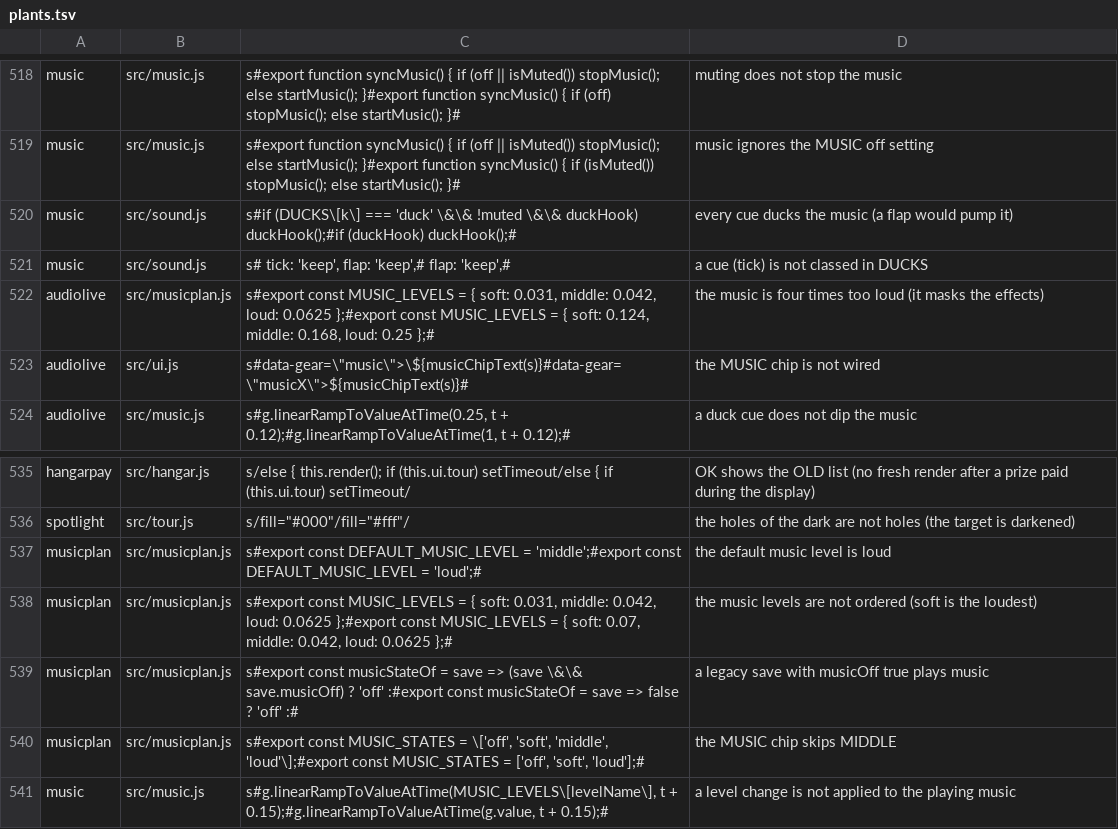
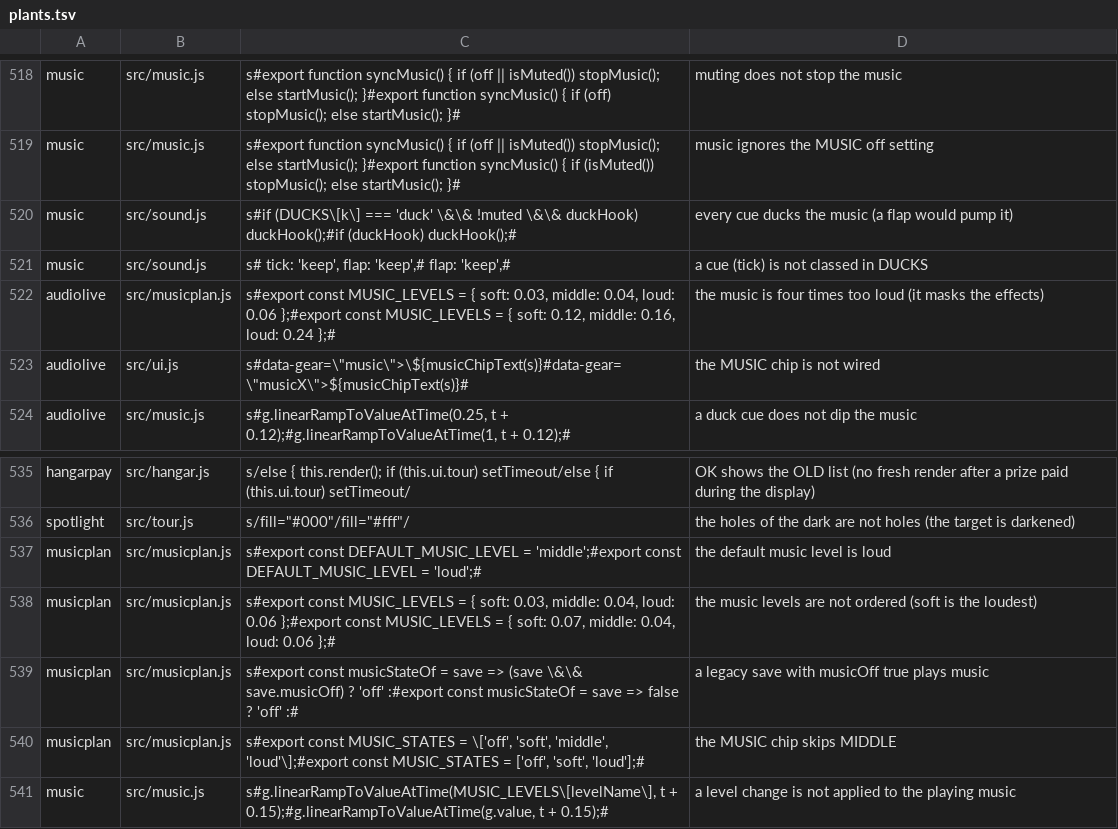
Before and after one commit to olly-marx/contrail-pilot, a TSV file: tools/plants.tsv, drawn as a sheet; only a part is shown, gaps mark what is left out.

Commit message:
MUSIC_LEVELS 0.03 / 0.04 / 0.06 from the clean audiolive run (middle was 1.45x, loud 0.996x at the computed values); plant rows follow

```diff
--- a/tools/plants.tsv
+++ b/tools/plants.tsv
@@ -521,3 +521,3 @@ music	src/sound.js	s#if (DUCKS\[k\] === 'duck' \&\& !muted \&\& duckHook) duckHo
 music	src/sound.js	s#  tick: 'keep', flap: 'keep',#  flap: 'keep',#	a cue (tick) is not classed in DUCKS
-audiolive	src/musicplan.js	s#export const MUSIC_LEVELS = { soft: 0.031, middle: 0.042, loud: 0.0625 };#export const MUSIC_LEVELS = { soft: 0.124, middle: 0.168, loud: 0.25 };#	the music is four times too loud (it masks the effects)
+audiolive	src/musicplan.js	s#export const MUSIC_LEVELS = { soft: 0.03, middle: 0.04, loud: 0.06 };#export const MUSIC_LEVELS = { soft: 0.12, middle: 0.16, loud: 0.24 };#	the music is four times too loud (it masks the effects)
 audiolive	src/ui.js	s#data-gear=\"music\">\${musicChipText(s)}#data-gear=\"musicX\">${musicChipText(s)}#	the MUSIC chip is not wired
@@ -537,3 +537,3 @@ spotlight	src/tour.js	s/fill="#000"/fill="#fff"/	the holes of the dark are not h
 musicplan	src/musicplan.js	s#export const DEFAULT_MUSIC_LEVEL = 'middle';#export const DEFAULT_MUSIC_LEVEL = 'loud';#	the default music level is loud
-musicplan	src/musicplan.js	s#export const MUSIC_LEVELS = { soft: 0.031, middle: 0.042, loud: 0.0625 };#export const MUSIC_LEVELS = { soft: 0.07, middle: 0.042, loud: 0.0625 };#	the music levels are not ordered (soft is the loudest)
+musicplan	src/musicplan.js	s#export const MUSIC_LEVELS = { soft: 0.03, middle: 0.04, loud: 0.06 };#export const MUSIC_LEVELS = { soft: 0.07, middle: 0.04, loud: 0.06 };#	the music levels are not ordered (soft is the loudest)
 musicplan	src/musicplan.js	s#export const musicStateOf = save => (save \&\& save.musicOff) ? 'off' :#export const musicStateOf = save => false ? 'off' :#	a legacy save with musicOff true plays music
```
Also changed, not shown: 1 other file.
